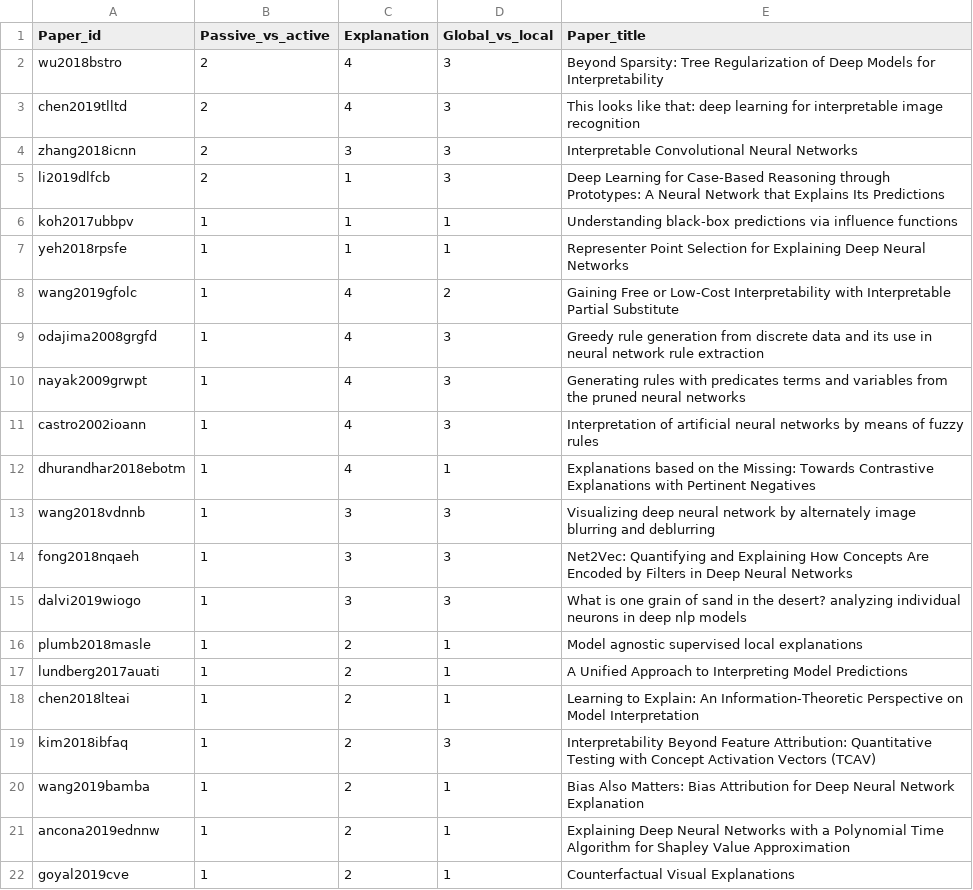
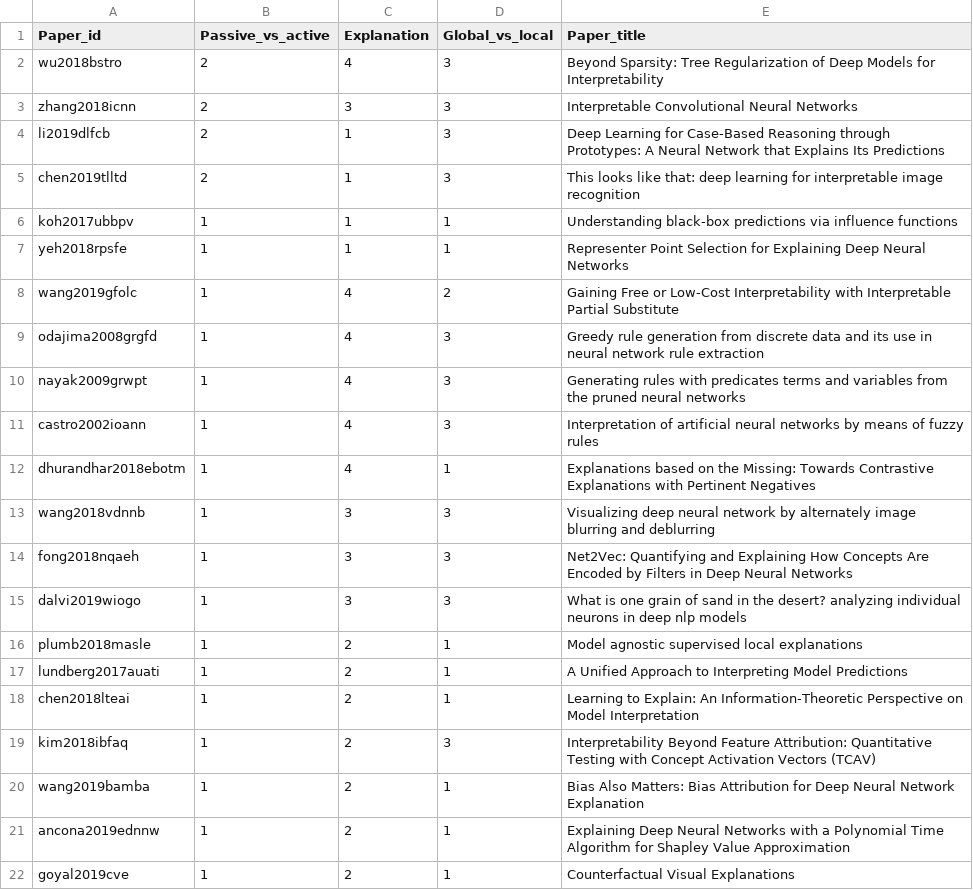
Before and after one commit to yzhang-gh/tmp-data, a CSV file: data-ours.csv, drawn as a sheet.

Commit message:
...

```diff
--- a/data-ours.csv
+++ b/data-ours.csv
@@ -2,5 +2,5 @@ Paper_id,Passive_vs_active,Explanation,Global_vs_local,Paper_title
 wu2018bstro,2,4,3,Beyond Sparsity: Tree Regularization of Deep Models for Interpretability
-chen2019tlltd,2,4,3,This looks like that: deep learning for interpretable image recognition
 zhang2018icnn,2,3,3,Interpretable Convolutional Neural Networks
 li2019dlfcb,2,1,3,Deep Learning for Case-Based Reasoning through Prototypes: A Neural Network that Explains Its Predictions
+chen2019tlltd,2,1,3,This looks like that: deep learning for interpretable image recognition
 koh2017ubbpv,1,1,1,Understanding black-box predictions via influence functions
```
